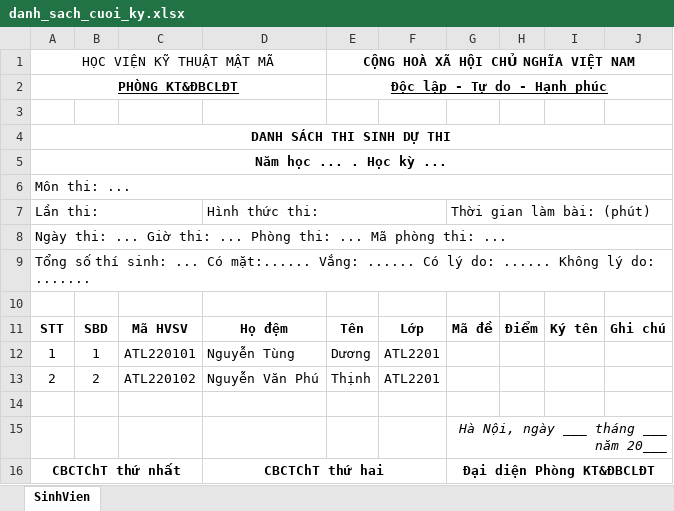
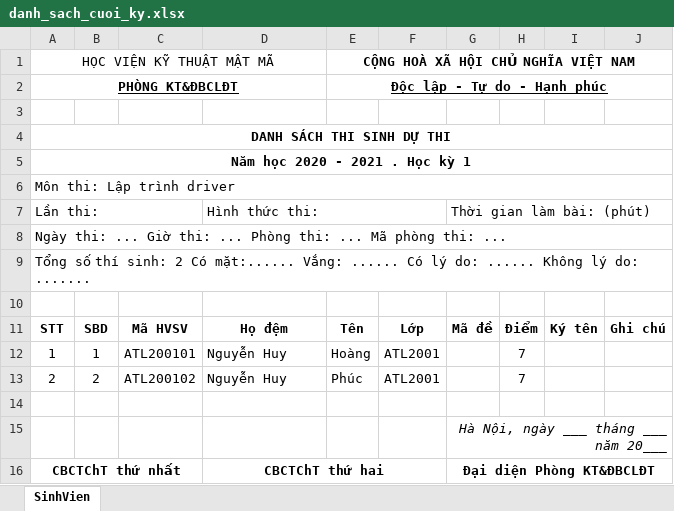
Before and after one commit to ductrong203/KMA_MM, an Excel workbook: kma_mm/kma_be/src/exports/excel/danh_sach_cuoi_ky.xlsx, sheet SinhVien, drawn as a sheet; values as stored, in another font and other column widths than the file's, no borders; the diff names each change by its address in the sheet, - before the commit and + after, or states it on an @@ line.

```diff
--- a/kma_mm/kma_be/src/exports/excel/danh_sach_cuoi_ky.xlsx (sheet SinhVien)
+++ b/kma_mm/kma_be/src/exports/excel/danh_sach_cuoi_ky.xlsx (sheet SinhVien)
-A5 (HỌC VIỆN KỸ THUẬT MẬT MÃ): Năm học ... . Học kỳ ...
+A5 (HỌC VIỆN KỸ THUẬT MẬT MÃ): Năm học 2020 - 2021 . Học kỳ 1
-A6 (HỌC VIỆN KỸ THUẬT MẬT MÃ): Môn thi: ...
+A6 (HỌC VIỆN KỸ THUẬT MẬT MÃ): Môn thi: Lập trình driver
-A9 (HỌC VIỆN KỸ THUẬT MẬT MÃ): …thí sinh: ... Có mặt:......…
+A9 (HỌC VIỆN KỸ THUẬT MẬT MÃ): …thí sinh: 2 Có mặt:......…
-C12: ATL220101
+C12: ATL200101
-D12: Nguyễn Tùng
+D12: Nguyễn Huy
-E12: Dương
+E12: Hoàng
-F12:F13: ATL2201
+F12:F13: ATL2001
-H12:H13: (empty)
+H12:H13: 7
-C13: ATL220102
+C13: ATL200102
-D13: Nguyễn Văn Phú
+D13: Nguyễn Huy
-E13: Thịnh
+E13: Phúc
```
Also changed, not shown: kma_mm/kma_be/src/exports/excel/danh_gia_diem_qua_trinh.xlsx, 1 other file.
